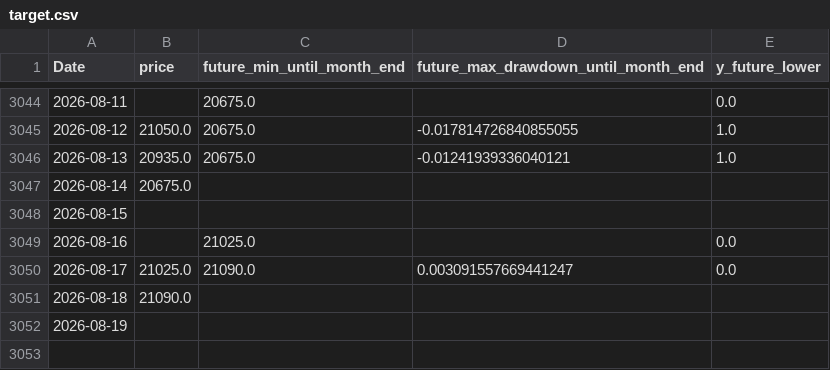
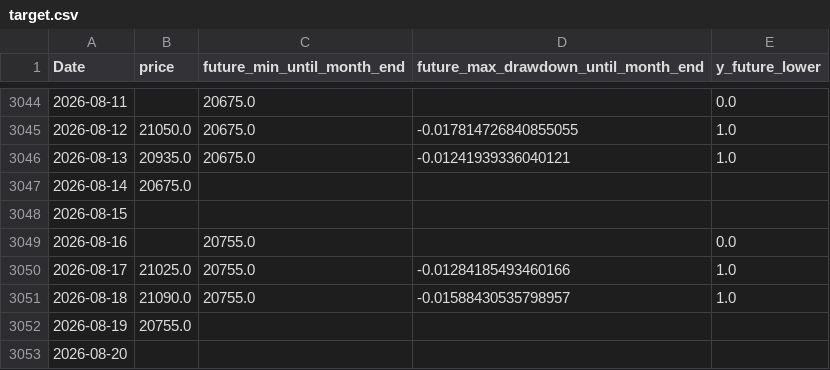
Before and after one commit to ukimotodatascience/gold-buy-timing-optimizer, a CSV file: data/target.csv, drawn as a sheet; only a part is shown, gaps mark what is left out.

```diff
--- a/data/target.csv
+++ b/data/target.csv
@@ -3048,5 +3048,6 @@
 2026-08-15,,,,
-2026-08-16,,21025.0,,0.0
-2026-08-17,21025.0,21090.0,0.003091557669441247,0.0
-2026-08-18,21090.0,,,
-2026-08-19,,,,
+2026-08-16,,20755.0,,0.0
+2026-08-17,21025.0,20755.0,-0.01284185493460166,1.0
+2026-08-18,21090.0,20755.0,-0.01588430535798957,1.0
+2026-08-19,20755.0,,,
+2026-08-20,,,,
```
Also changed, not shown: 2 other files.
